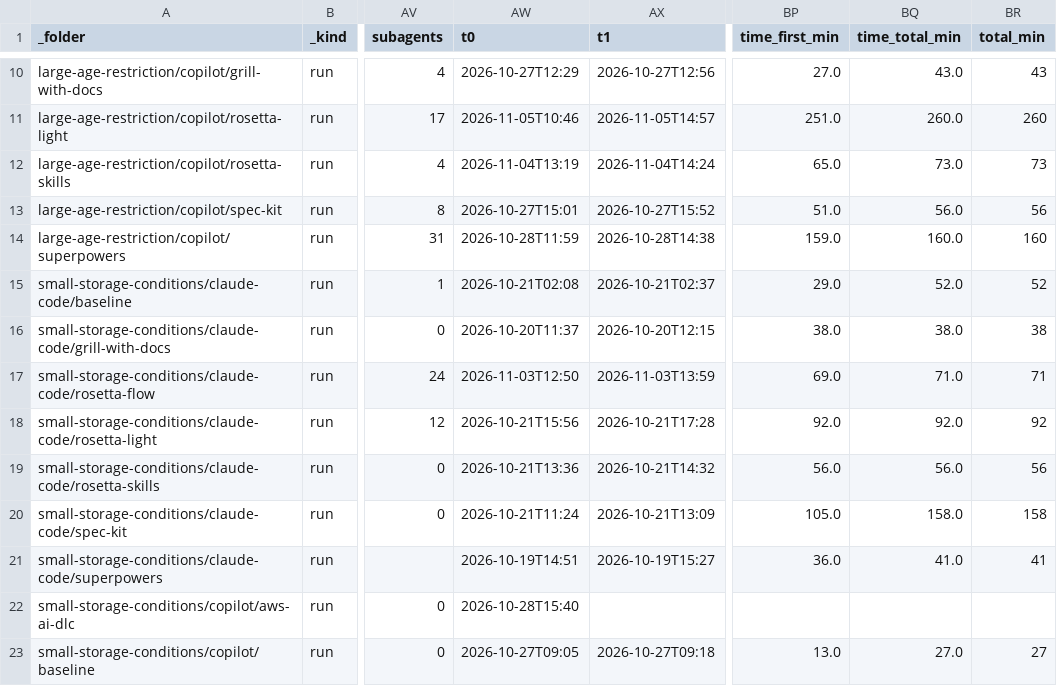
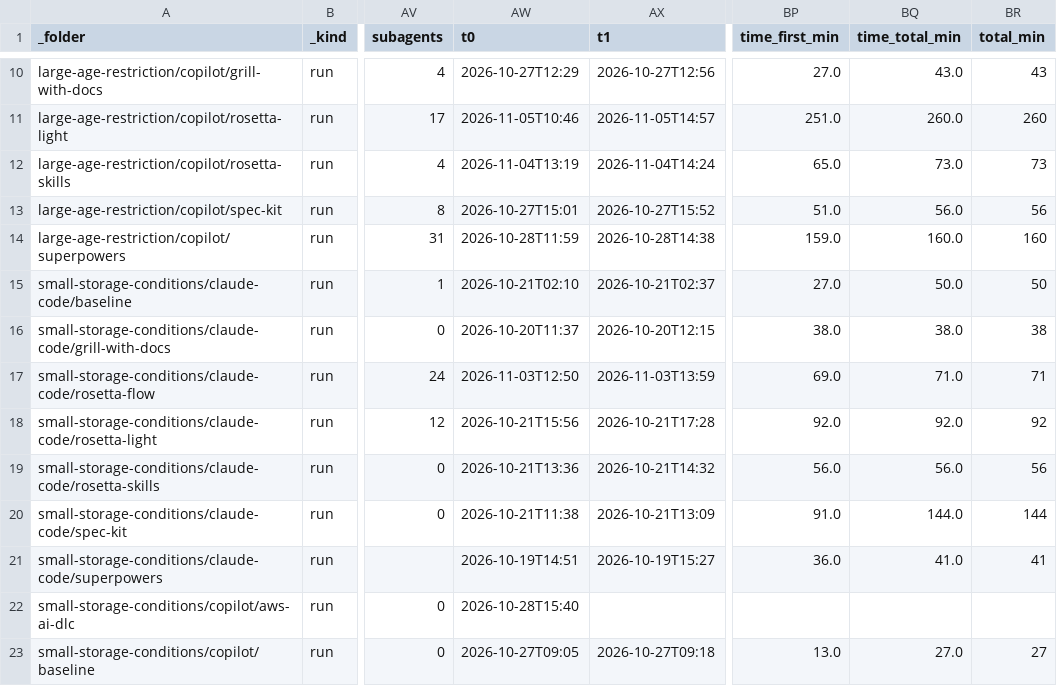
Before and after one commit to griddynamics/rosetta, a CSV file: rosetta-benchmarks/saleor/reports/runs.csv, drawn as a sheet; only a part is shown, gaps mark what is left out; the diff names each change by its address in the sheet, - before the commit and + after, or states it on an @@ line.

```diff
--- a/rosetta-benchmarks/saleor/reports/runs.csv
+++ b/rosetta-benchmarks/saleor/reports/runs.csv
-AW15 (t0): 2026-10-21T02:08
+AW15 (t0): 2026-10-21T02:10
-BP15 (time_first_min): 29.0
+BP15 (time_first_min): 27.0
-BQ15 (time_total_min): 52.0
+BQ15 (time_total_min): 50.0
-BR15 (total_min): 52
+BR15 (total_min): 50
-AW20 (t0): 2026-10-21T11:24
+AW20 (t0): 2026-10-21T11:38
-BP20 (time_first_min): 105.0
+BP20 (time_first_min): 91.0
-BQ20 (time_total_min): 158.0
+BQ20 (time_total_min): 144.0
-BR20 (total_min): 158
+BR20 (total_min): 144
```
Also changed, not shown: 4 other files.
